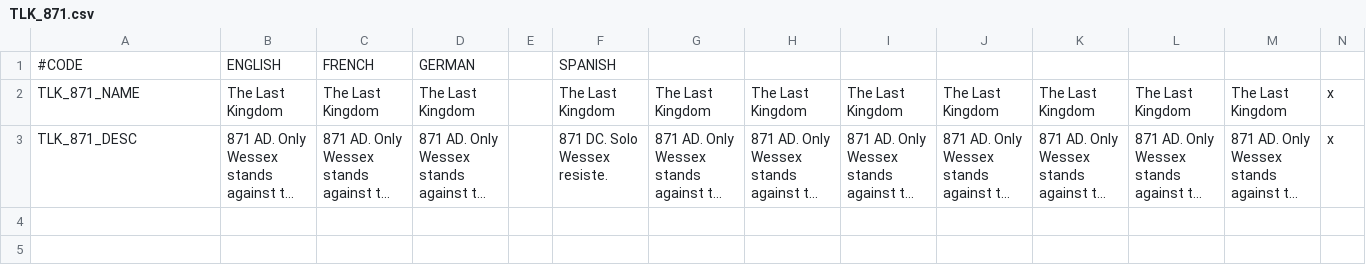
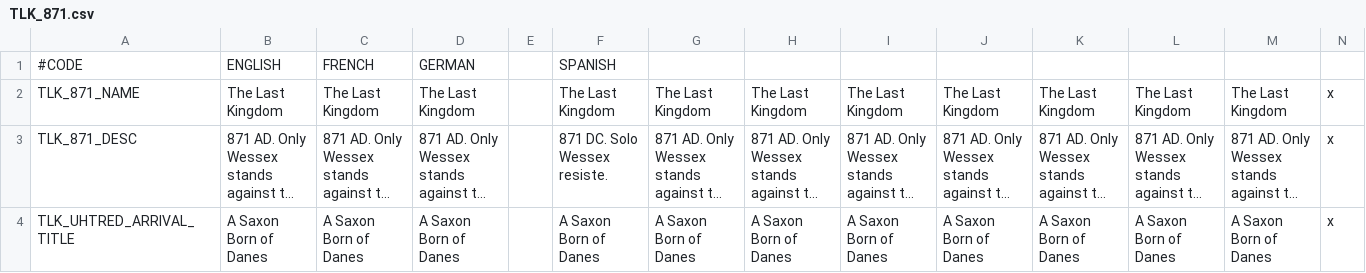
Before and after one commit to Philipsreis/ck2-the-last-kingdom, a CSV file: localisation/TLK_871.csv, drawn as a sheet; only a part is shown; long unchanged cells end in …; rows hold the shown columns only; the diff covers the shown part only; the diff names each change by its address in the sheet, - before the commit and + after, or states it on an @@ line.

Commit message:
progress: characters, titles, dynasties complete - event TLK.2 partially working

```diff
--- a/localisation/TLK_871.csv
+++ b/localisation/TLK_871.csv
+row 4: TLK_UHTRED_ARRIVAL_TITLE | A Saxon Born of Danes | A Saxon Born of Danes | A Saxon Born of Danes |  | A Saxon Born of Danes | A Saxon Born of Danes | A Saxon Born of Danes | A Saxon Born of Danes | A Saxon Born of Danes | A Saxon Born of Danes | A Saxon Born of Danes | A Saxon Born of Danes | x
```
Also changed, not shown: 3 added rows elsewhere in this file, 3 other files.
